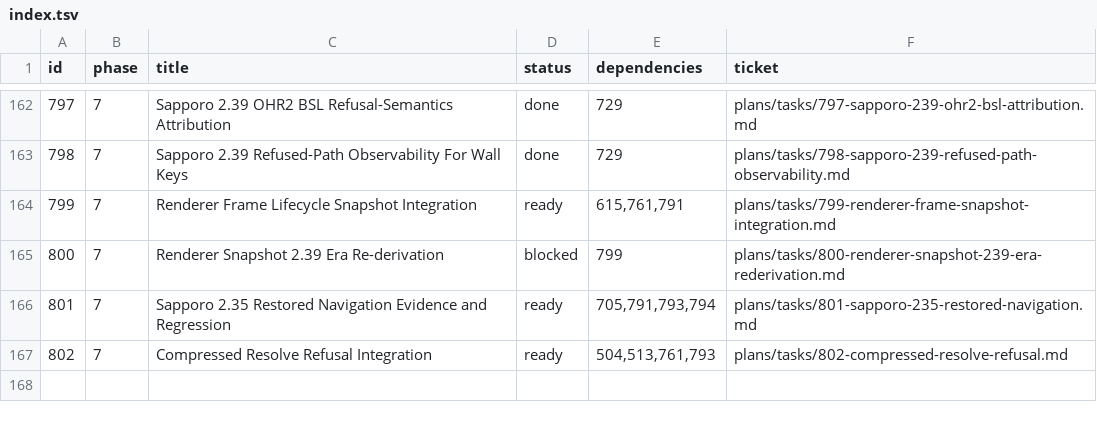
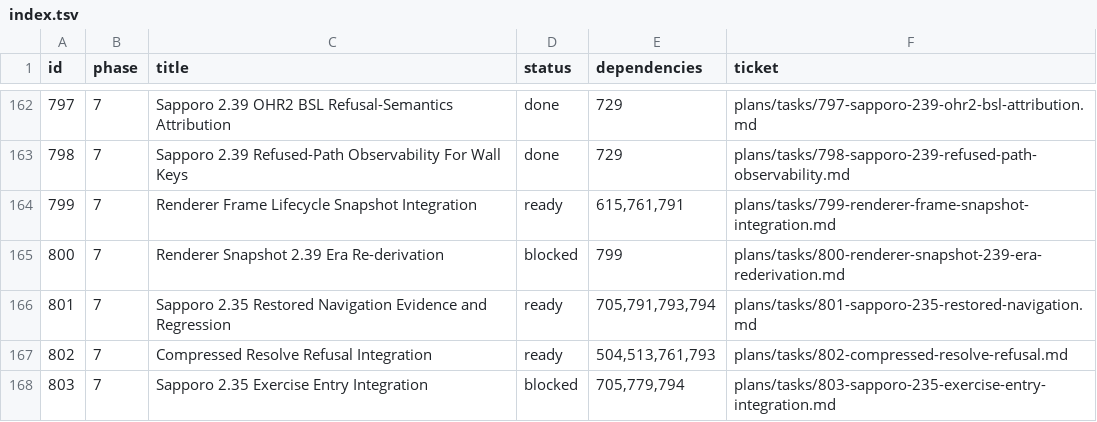
Before and after one commit to palmsnipe/suunto-emu, a TSV file: plans/index.tsv, drawn as a sheet; only a part is shown, gaps mark what is left out; the diff names each change by its address in the sheet, - before the commit and + after, or states it on an @@ line.

Commit message:
docs(sapporo): trace exercise entry to unsupported Timer8 PWM

```diff
--- a/plans/index.tsv
+++ b/plans/index.tsv
+row 168: 803 | 7 | Sapporo 2.35 Exercise Entry Integration | blocked | 705,779,794 | plans/tasks/803-sapporo-235-exercise-entry-integration.md
```
Also changed, not shown: 3 other files.
